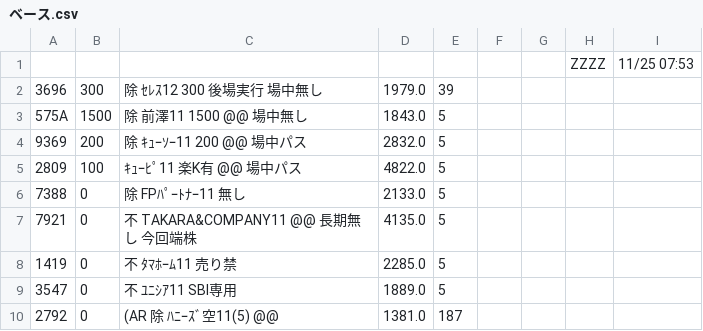
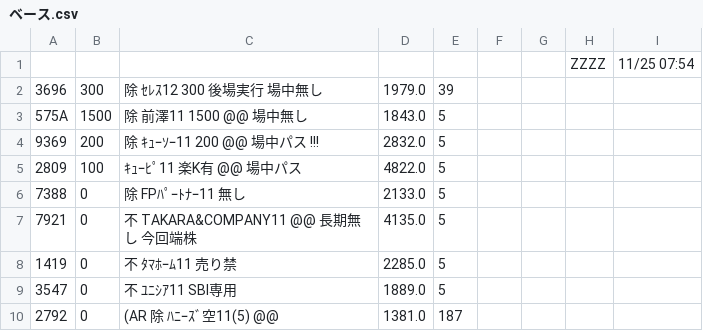
Before and after one commit to kitamotoie/easghgkdsrgvfdgdrftavshstvgsdfsdrweraesfsdvcvewsgsdgsvbrtsgr, a CSV file: ベース.csv, drawn as a sheet; only a part is shown.

Commit message:
update history csv via auto-watcher

```diff
--- a/ベース.csv
+++ b/ベース.csv
@@ -1,5 +1,5 @@
-,,,,,,,ZZZZ,11/25 07:53,
+,,,,,,,ZZZZ,11/25 07:54,
 3696,300,除 ｾﾚｽ12  300　　 後場実行　場中無し,1979.0,39
 575A,1500,除 前澤11  1500  @@　　場中無し　,1843.0,5
-9369,200,除 ｷｭｰｿｰ11 200  @@ 場中パス　,2832.0,5
+9369,200,除 ｷｭｰｿｰ11 200  @@ 場中パス　!!!,2832.0,5
 2809,100,ｷｭｰﾋﾟ11　楽K有　@@　場中パス,4822.0,5
```
